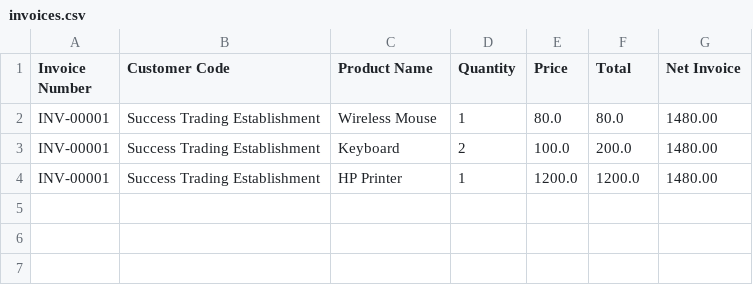
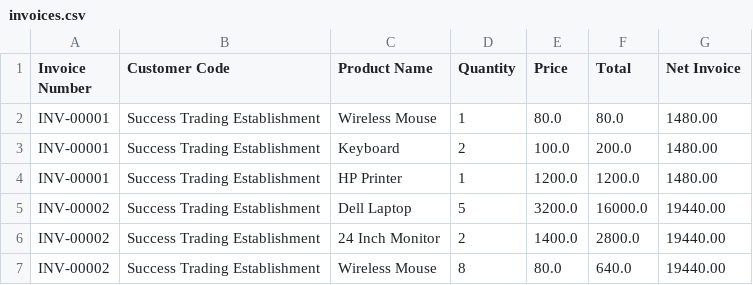
Before and after one commit to kamel-l/ERP-Simple, a CSV file: invoices.csv, drawn as a sheet.

```diff
--- a/invoices.csv
+++ b/invoices.csv
@@ -4 +4,4 @@ INV-00001,Success Trading Establishment,Keyboard,2,100.0,200.0,1480.00
 INV-00001,Success Trading Establishment,HP Printer,1,1200.0,1200.0,1480.00
+INV-00002,Success Trading Establishment,Dell Laptop,5,3200.0,16000.0,19440.00
+INV-00002,Success Trading Establishment,24 Inch Monitor,2,1400.0,2800.0,19440.00
+INV-00002,Success Trading Establishment,Wireless Mouse,8,80.0,640.0,19440.00
```
Also changed, not shown: 5 other files.
